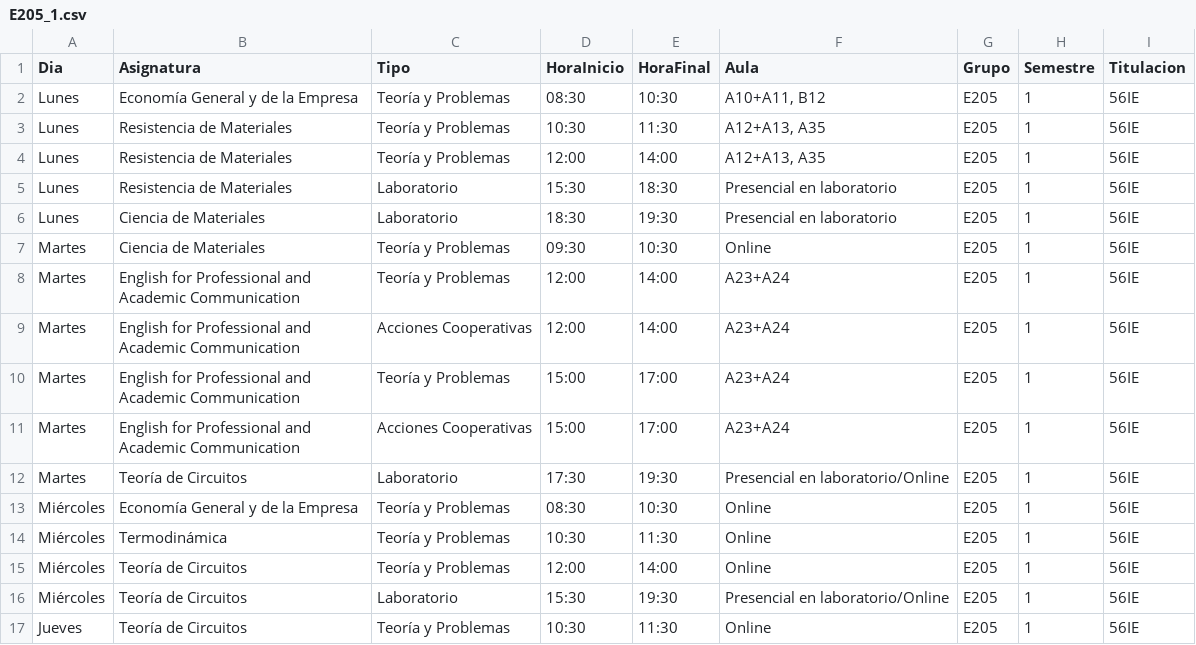
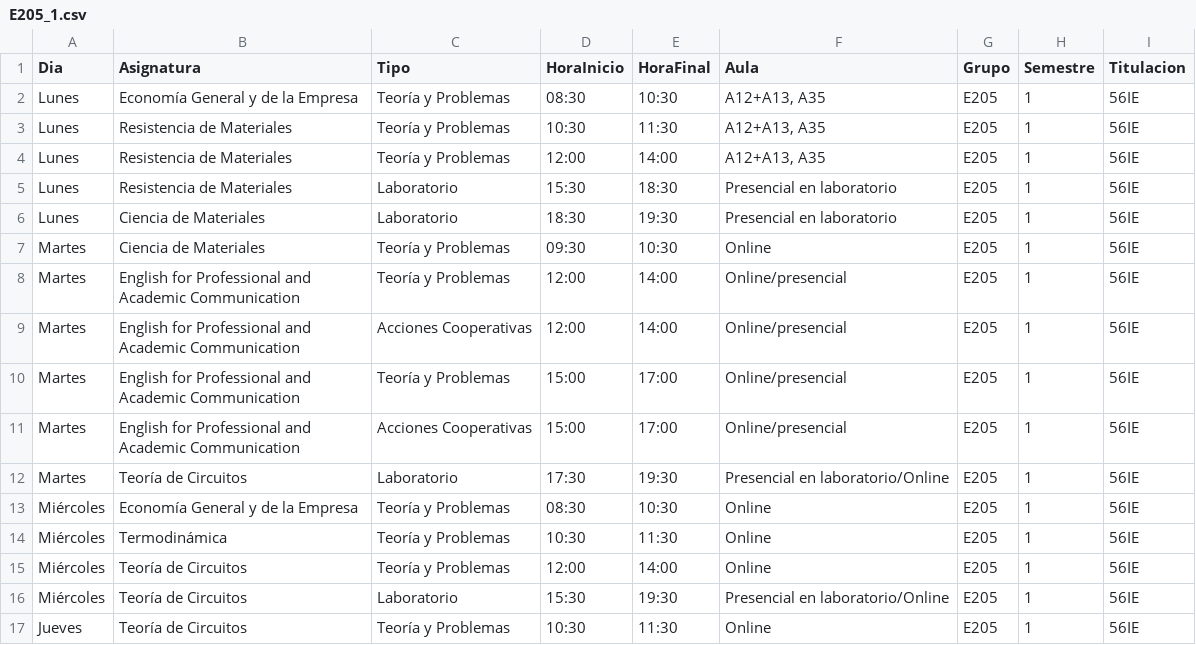
Before and after one commit to SOA-ETSIDI/horarios, a CSV file: csv/E205_1.csv, drawn as a sheet; only a part is shown.

```diff
--- a/csv/E205_1.csv
+++ b/csv/E205_1.csv
@@ -1,3 +1,3 @@
 "Dia";"Asignatura";"Tipo";"HoraInicio";"HoraFinal";"Aula";"Grupo";"Semestre";"Titulacion"
-"Lunes";"Economía General y de la Empresa";"Teoría y Problemas";"08:30";"10:30";"A10+A11, B12";"E205";1;"56IE"
+"Lunes";"Economía General y de la Empresa";"Teoría y Problemas";"08:30";"10:30";"A12+A13, A35";"E205";1;"56IE"
 "Lunes";"Resistencia de Materiales";"Teoría y Problemas";"10:30";"11:30";"A12+A13, A35";"E205";1;"56IE"
@@ -7,6 +7,6 @@
 "Martes";"Ciencia de Materiales";"Teoría y Problemas";"09:30";"10:30";"Online";"E205";1;"56IE"
-"Martes";"English for Professional and Academic Communication";"Teoría y Problemas";"12:00";"14:00";"A23+A24";"E205";1;"56IE"
-"Martes";"English for Professional and Academic Communication";"Acciones Cooperativas";"12:00";"14:00";"A23+A24";"E205";1;"56IE"
-"Martes";"English for Professional and Academic Communication";"Teoría y Problemas";"15:00";"17:00";"A23+A24";"E205";1;"56IE"
-"Martes";"English for Professional and Academic Communication";"Acciones Cooperativas";"15:00";"17:00";"A23+A24";"E205";1;"56IE"
+"Martes";"English for Professional and Academic Communication";"Teoría y Problemas";"12:00";"14:00";"Online/presencial";"E205";1;"56IE"
+"Martes";"English for Professional and Academic Communication";"Acciones Cooperativas";"12:00";"14:00";"Online/presencial";"E205";1;"56IE"
+"Martes";"English for Professional and Academic Communication";"Teoría y Problemas";"15:00";"17:00";"Online/presencial";"E205";1;"56IE"
+"Martes";"English for Professional and Academic Communication";"Acciones Cooperativas";"15:00";"17:00";"Online/presencial";"E205";1;"56IE"
 "Martes";"Teoría de Circuitos";"Laboratorio";"17:30";"19:30";"Presencial en laboratorio/Online";"E205";1;"56IE"
```
Also changed, not shown: csv/56AE_1.csv, csv/D202_1.csv, 27 other files.
